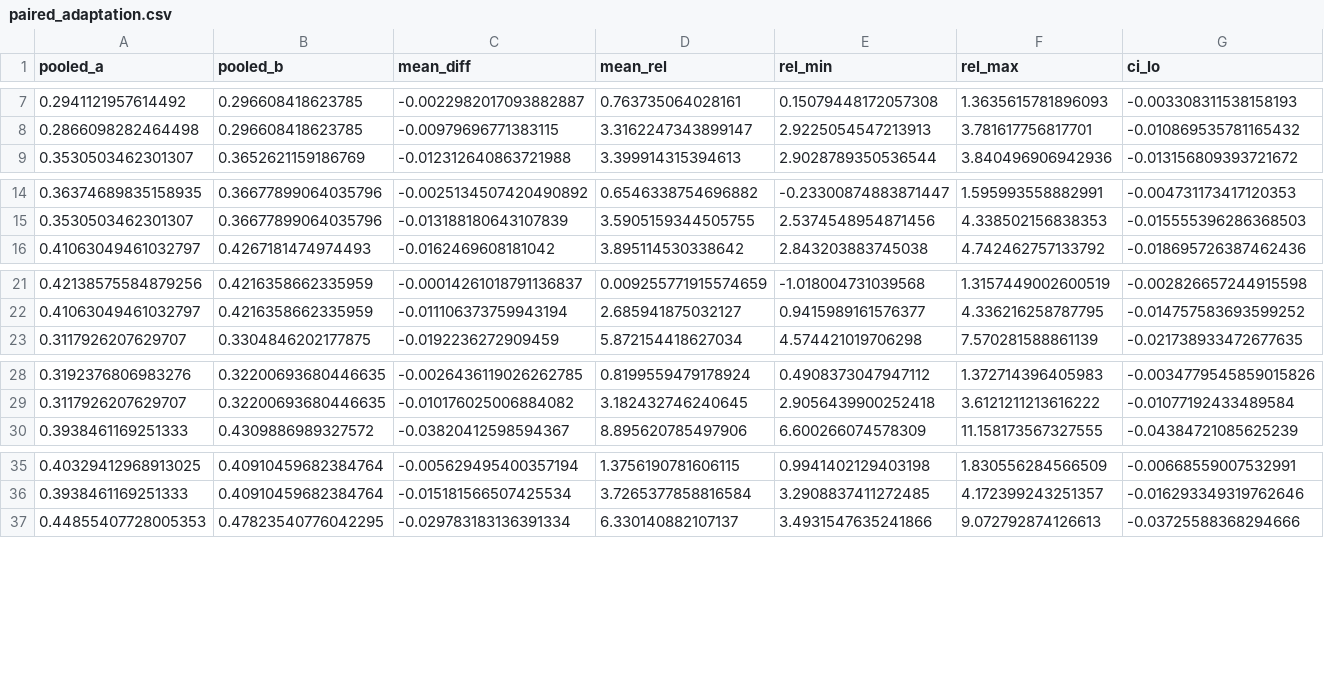
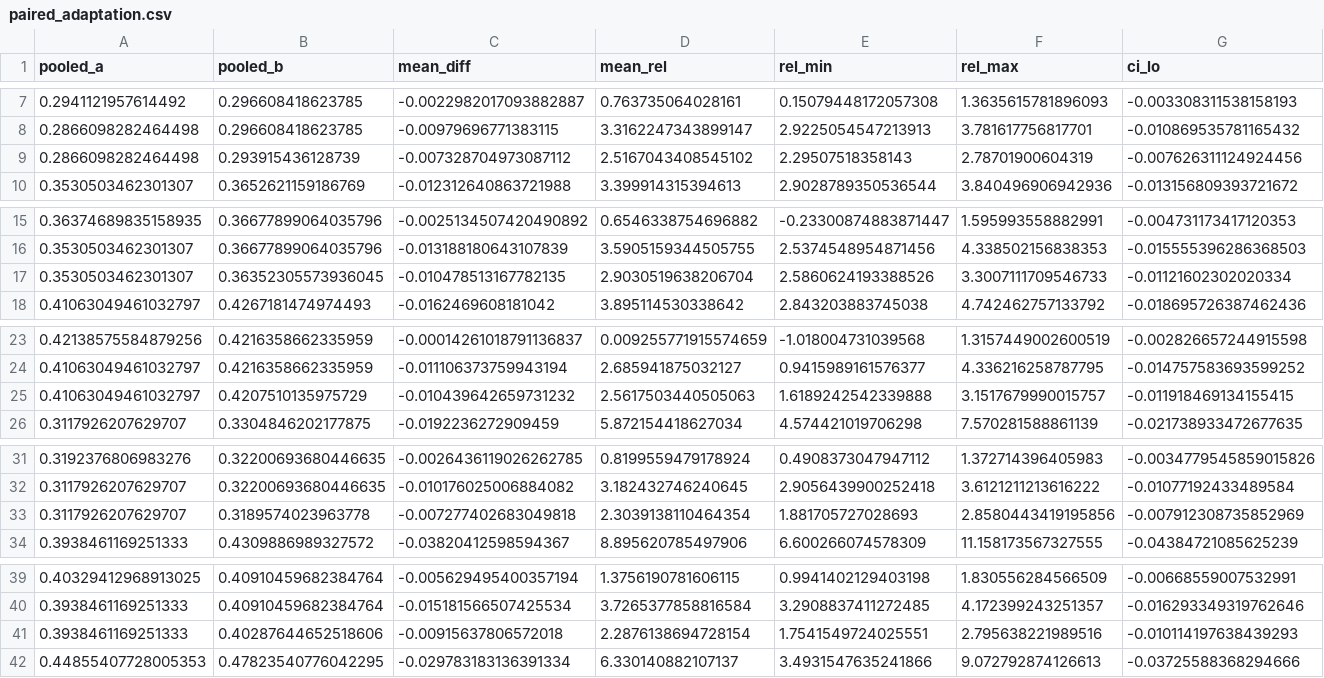
Before and after one commit to ALAXAY/sr-attelm-h-adaptation, a CSV file: srattelm/paired_adaptation.csv, drawn as a sheet; only a part is shown, gaps mark what is left out; rows hold the shown columns only; the diff covers the shown part only; the diff names each change by its address in the sheet, - before the commit and + after, or states it on an @@ line.

Commit message:
Version 1.1.0: forgetting-factor rule stat for all refinement procedures; experiment 4
- summarize_adaptation.py: columns global and offset of summary_adaptation.csv used the rule shift while the paired
  tests and sector_stat used the rule stat; all procedures now use stat (*_stat), shift is kept in *_shift columns.
- paired_adaptation.csv: comparison of the two-time-scale refinement with sector RLS on [h; 1].
- adapt_experiment4.py, summarize_adaptation4.py, adaptation4/: fuzzy partition of the output layer and a global
  output matrix with the per-source offset (README, Table 3).
- README.md, README_UA.md, Colab notebook, CITATION.cff, .zenodo.json updated.

```diff
--- a/srattelm/paired_adaptation.csv
+++ b/srattelm/paired_adaptation.csv
+row 9: 0.2866098282464498 | 0.293915436128739 | -0.007328704973087112 | 2.5167043408545102 | 2.29507518358143 | 2.78701900604319 | -0.007626311124924456
+row 17: 0.3530503462301307 | 0.36352305573936045 | -0.010478513167782135 | 2.9030519638206704 | 2.5860624193388526 | 3.3007111709546733 | -0.01121602302020334
+row 25: 0.41063049461032797 | 0.4207510135975729 | -0.010439642659731232 | 2.5617503440505063 | 1.6189242542339888 | 3.1517679990015757 | -0.011918469134155415
+row 33: 0.3117926207629707 | 0.3189574023963778 | -0.007277402683049818 | 2.3039138110464354 | 1.881705727028693 | 2.8580443419195856 | -0.007912308735852969
+row 41: 0.3938461169251333 | 0.40287644652518606 | -0.00915637806572018 | 2.2876138694728154 | 1.7541549724025551 | 2.795638221989516 | -0.010114197638439293
```
Also changed, not shown: 3 added rows elsewhere in this file, srattelm/summary_adaptation.csv, 27 other files.
